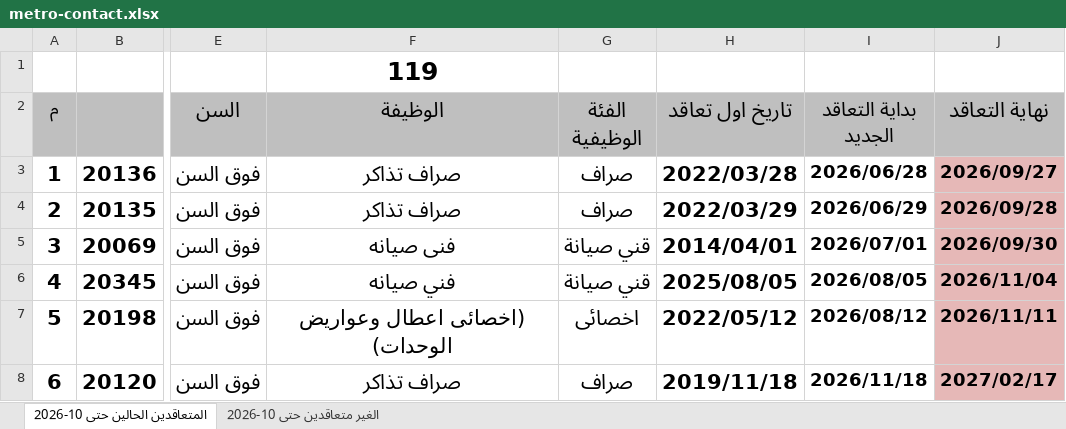
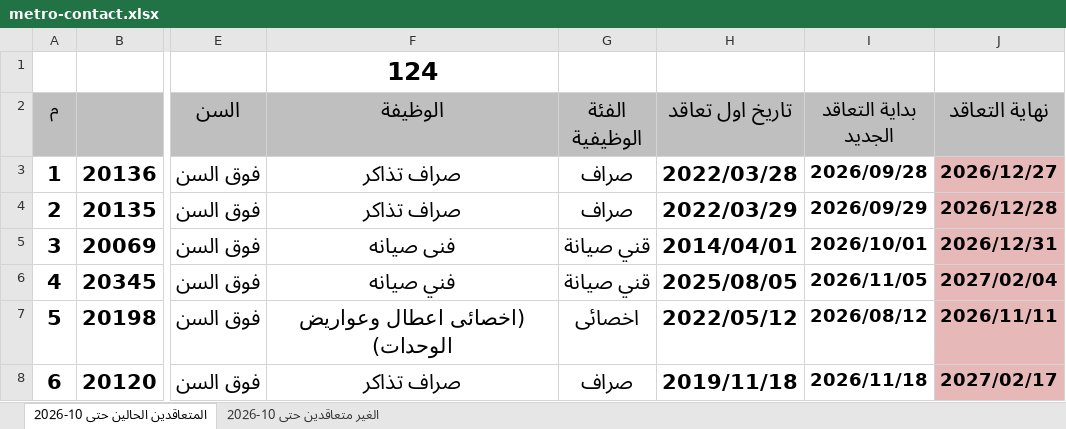
Before and after one commit to alisaeed9x/Metro, an Excel workbook: metro-contact.xlsx, sheet المتعاقدين الحالين حتى 10-2026, drawn as a sheet; only a part is shown, gaps mark what is left out; values as stored, in another font and other column widths than the file's, no borders; the diff covers the shown part only; the diff names each change by its address in the sheet, - before the commit and + after, or states it on an @@ line.

```diff
--- a/metro-contact.xlsx (sheet المتعاقدين الحالين حتى 10-2026)
+++ b/metro-contact.xlsx (sheet المتعاقدين الحالين حتى 10-2026)
-F1 (الوظيفة): 119
+F1 (الوظيفة): 124
-I3 (بداية التعاقد الجديد): 2026/06/28
+I3 (بداية التعاقد الجديد): 2026/09/28
-J3 (نهاية التعاقد): 2026/09/27
+J3 (نهاية التعاقد): 2026/12/27
-I4 (بداية التعاقد الجديد): 2026/06/29
+I4 (بداية التعاقد الجديد): 2026/09/29
-J4 (نهاية التعاقد): 2026/09/28
+J4 (نهاية التعاقد): 2026/12/28
-I5 (بداية التعاقد الجديد): 2026/07/01
+I5 (بداية التعاقد الجديد): 2026/10/01
-J5 (نهاية التعاقد): 2026/09/30
+J5 (نهاية التعاقد): 2026/12/31
-I6 (بداية التعاقد الجديد): 2026/08/05
+I6 (بداية التعاقد الجديد): 2026/11/05
-J6 (نهاية التعاقد): 2026/11/04
+J6 (نهاية التعاقد): 2027/02/04
```
Also changed, not shown: 5 added rows and 13 edited cells elsewhere in this sheet, sheet الغير متعاقدين حتى 10-2026.
